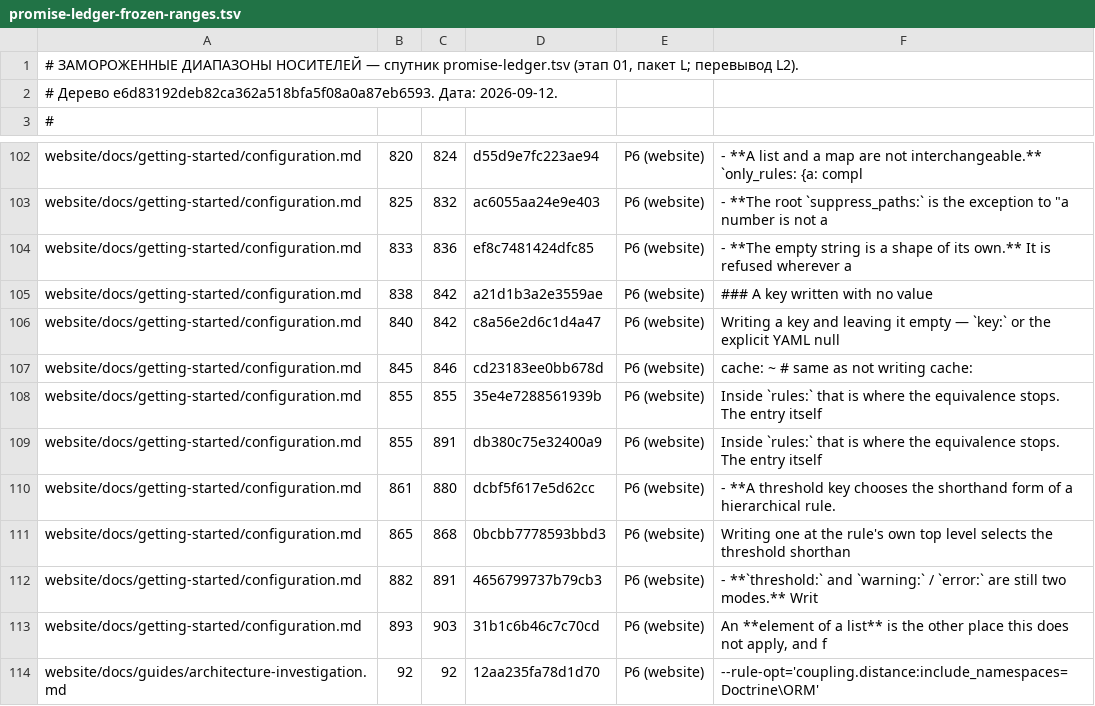
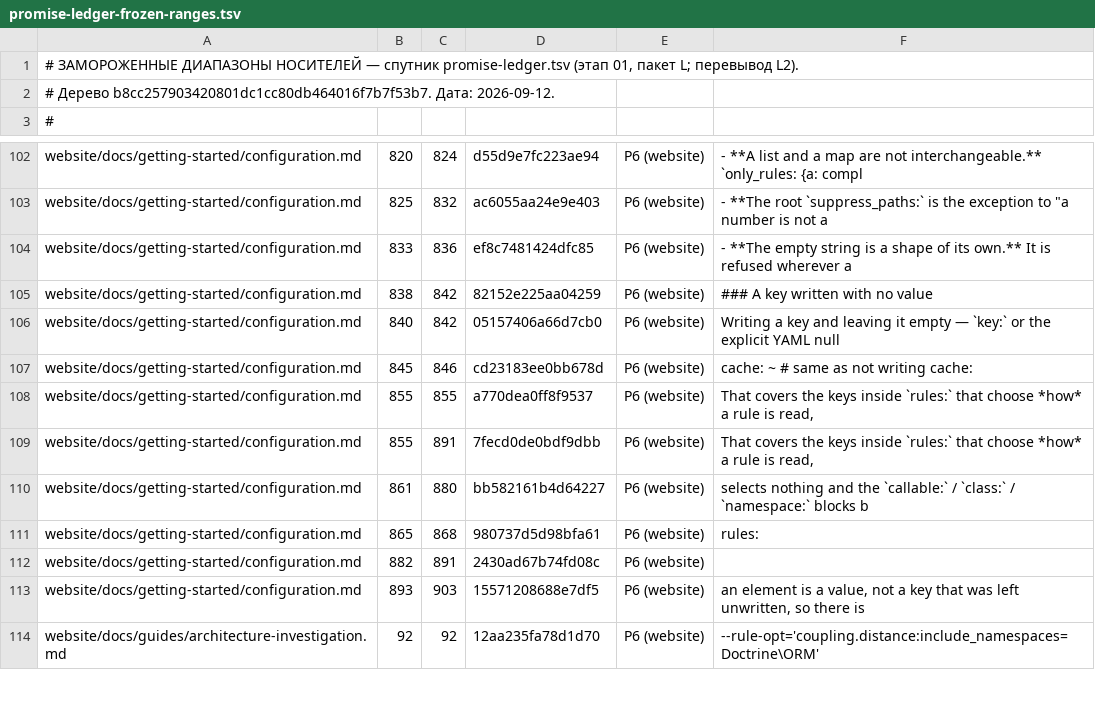
Before and after one commit to qualimetrix/qualimetrix, a TSV file: docs/internal/plans/promise-effect/measurement/promise-ledger-frozen-ranges.tsv, drawn as a sheet; only a part is shown, gaps mark what is left out.

```diff
--- a/docs/internal/plans/promise-effect/measurement/promise-ledger-frozen-ranges.tsv
+++ b/docs/internal/plans/promise-effect/measurement/promise-ledger-frozen-ranges.tsv
@@ -1,3 +1,3 @@
 # ЗАМОРОЖЕННЫЕ ДИАПАЗОНЫ НОСИТЕЛЕЙ — спутник promise-ledger.tsv (этап 01, пакет L; перевывод L2).
-# Дерево e6d83192deb82ca362a518bfa5f08a0a87eb6593. Дата: 2026-09-12.
+# Дерево b8cc257903420801dc1cc80db464016f7b7f53b7. Дата: 2026-09-12.
 #
@@ -104,11 +104,11 @@ website/docs/getting-started/configuration.md	825	832	ac6055aa24e9e403	P6 (websi
 website/docs/getting-started/configuration.md	833	836	ef8c7481424dfc85	P6 (website)	- **The empty string is a shape of its own.** It is refused wherever a
-website/docs/getting-started/configuration.md	838	842	a21d1b3a2e3559ae	P6 (website)	### A key written with no value
-website/docs/getting-started/configuration.md	840	842	c8a56e2d6c1d4a47	P6 (website)	Writing a key and leaving it empty — `key:` or the explicit YAML null
+website/docs/getting-started/configuration.md	838	842	82152e225aa04259	P6 (website)	### A key written with no value
+website/docs/getting-started/configuration.md	840	842	05157406a66d7cb0	P6 (website)	Writing a key and leaving it empty — `key:` or the explicit YAML null
 website/docs/getting-started/configuration.md	845	846	cd23183ee0bb678d	P6 (website)	cache: ~                 # same as not writing cache:
-website/docs/getting-started/configuration.md	855	855	35e4e7288561939b	P6 (website)	Inside `rules:` that is where the equivalence stops. The entry itself
-website/docs/getting-started/configuration.md	855	891	db380c75e32400a9	P6 (website)	Inside `rules:` that is where the equivalence stops. The entry itself
-website/docs/getting-started/configuration.md	861	880	dcbf5f617e5d62cc	P6 (website)	- **A threshold key chooses the shorthand form of a hierarchical rule.
-website/docs/getting-started/configuration.md	865	868	0bcbb7778593bbd3	P6 (website)	Writing one at the rule's own top level selects the threshold shorthan
-website/docs/getting-started/configuration.md	882	891	4656799737b79cb3	P6 (website)	- **`threshold:` and `warning:` / `error:` are still two modes.** Writ
-website/docs/getting-started/configuration.md	893	903	31b1c6b46c7c70cd	P6 (website)	An **element of a list** is the other place this does not apply, and f
+website/docs/getting-started/configuration.md	855	855	a770dea0ff8f9537	P6 (website)	That covers the keys inside `rules:` that choose *how* a rule is read,
+website/docs/getting-started/configuration.md	855	891	7fecd0de0bdf9dbb	P6 (website)	That covers the keys inside `rules:` that choose *how* a rule is read,
+website/docs/getting-started/configuration.md	861	880	bb582161b4d64227	P6 (website)	selects nothing and the `callable:` / `class:` / `namespace:` blocks b
+website/docs/getting-started/configuration.md	865	868	980737d5d98bfa61	P6 (website)	rules:
+website/docs/getting-started/configuration.md	882	891	2430ad67b74fd08c	P6 (website)	
+website/docs/getting-started/configuration.md	893	903	15571208688e7df5	P6 (website)	an element is a value, not a key that was left unwritten, so there is
 website/docs/guides/architecture-investigation.md	92	92	12aa235fa78d1d70	P6 (website)	--rule-opt='coupling.distance:include_namespaces=Doctrine\ORM'
```
Also changed, not shown: docs/internal/generated/modular-architecture/test-ownership.tsv, docs/internal/generated/promise-effect/inputs.stamp.tsv, 22 other files.
